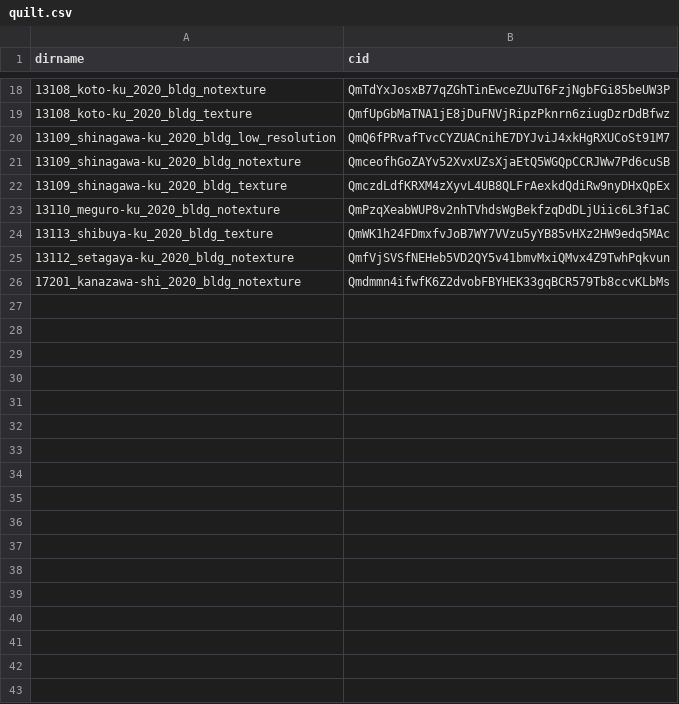
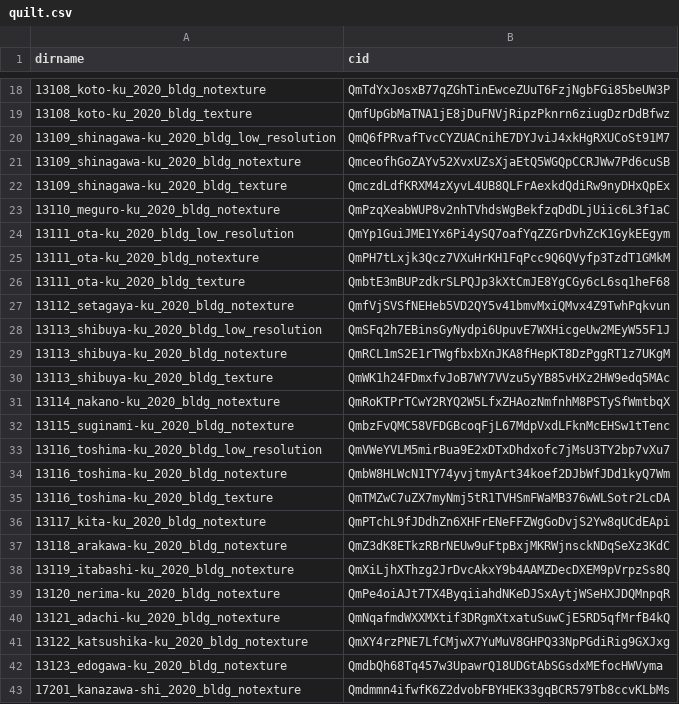
Before and after one commit to optgeo/mille-plateaux, a CSV file: quilt.csv, drawn as a sheet; only a part is shown, gaps mark what is left out.

Commit message:
Update quilt.csv

```diff
--- a/quilt.csv
+++ b/quilt.csv
@@ -23,4 +23,21 @@ dirname,cid
 13110_meguro-ku_2020_bldg_notexture,QmPzqXeabWUP8v2nhTVhdsWgBekfzqDdDLjUiic6L3f1aC
+13111_ota-ku_2020_bldg_low_resolution,QmYp1GuiJME1Yx6Pi4ySQ7oafYqZZGrDvhZcK1GykEEgym
+13111_ota-ku_2020_bldg_notexture,QmPH7tLxjk3Qcz7VXuHrKH1FqPcc9Q6QVyfp3TzdT1GMkM
+13111_ota-ku_2020_bldg_texture,QmbtE3mBUPzdkrSLPQJp3kXtCmJE8YgCGy6cL6sq1heF68
+13112_setagaya-ku_2020_bldg_notexture,QmfVjSVSfNEHeb5VD2QY5v41bmvMxiQMvx4Z9TwhPqkvun
+13113_shibuya-ku_2020_bldg_low_resolution,QmSFq2h7EBinsGyNydpi6UpuvE7WXHicgeUw2MEyW55F1J
+13113_shibuya-ku_2020_bldg_notexture,QmRCL1mS2E1rTWgfbxbXnJKA8fHepKT8DzPggRT1z7UKgM
 13113_shibuya-ku_2020_bldg_texture,QmWK1h24FDmxfvJoB7WY7VVzu5yYB85vHXz2HW9edq5MAc
-13112_setagaya-ku_2020_bldg_notexture,QmfVjSVSfNEHeb5VD2QY5v41bmvMxiQMvx4Z9TwhPqkvun
+13114_nakano-ku_2020_bldg_notexture,QmRoKTPrTCwY2RYQ2W5LfxZHAozNmfnhM8PSTySfWmtbqX
+13115_suginami-ku_2020_bldg_notexture,QmbzFvQMC58VFDGBcoqFjL67MdpVxdLFknMcEHSw1tTenc
+13116_toshima-ku_2020_bldg_low_resolution,QmVWeYVLM5mirBua9E2xDTxDhdxofc7jMsU3TY2bp7vXu7
+13116_toshima-ku_2020_bldg_notexture,QmbW8HLWcN1TY74yvjtmyArt34koef2DJbWfJDd1kyQ7Wm
+13116_toshima-ku_2020_bldg_texture,QmTMZwC7uZX7myNmj5tR1TVHSmFWaMB376wWLSotr2LcDA
+13117_kita-ku_2020_bldg_notexture,QmPTchL9fJDdhZn6XHFrENeFFZWgGoDvjS2Yw8qUCdEApi
+13118_arakawa-ku_2020_bldg_notexture,QmZ3dK8ETkzRBrNEUw9uFtpBxjMKRWjnsckNDqSeXz3KdC
+13119_itabashi-ku_2020_bldg_notexture,QmXiLjhXThzg2JrDvcAkxY9b4AAMZDecDXEM9pVrpzSs8Q
+13120_nerima-ku_2020_bldg_notexture,QmPe4oiAJt7TX4ByqiiahdNKeDJSxAytjWSeHXJDQMnpqR
+13121_adachi-ku_2020_bldg_notexture,QmNqafmdWXXMXtif3DRgmXtxatuSuwCjE5RD5qfMrfB4kQ
+13122_katsushika-ku_2020_bldg_notexture,QmXY4rzPNE7LfCMjwX7YuMuV8GHPQ33NpPGdiRig9GXJxg
+13123_edogawa-ku_2020_bldg_notexture,QmdbQh68Tq457w3UpawrQ18UDGtAbSGsdxMEfocHWVyma
 17201_kanazawa-shi_2020_bldg_notexture,Qmdmmn4ifwfK6Z2dvobFBYHEK33gqBCR579Tb8ccvKLbMs
```
